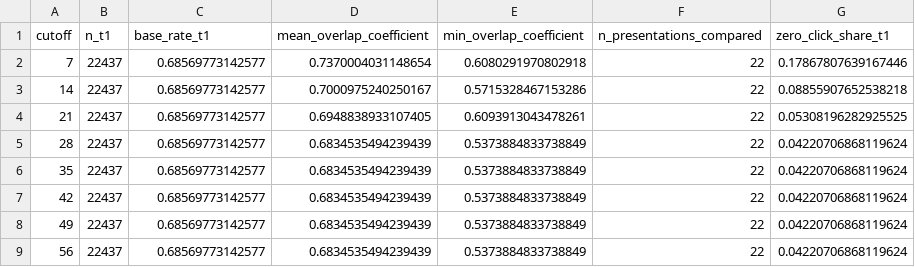
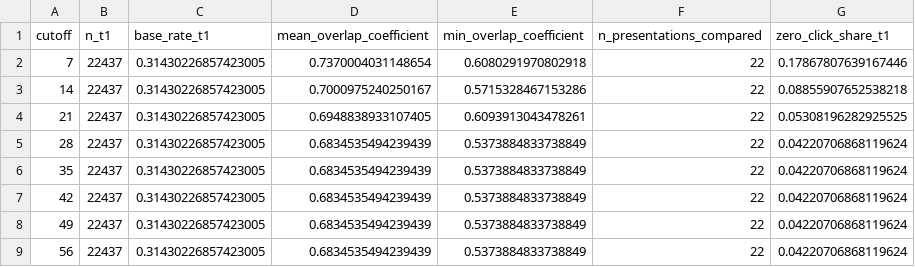
Before and after one commit to SanchesLearnAI/OULAD-Engagement-Outcomes, a CSV file: oulad-sem/outputs/tables/t03_overlap.csv, drawn as a sheet.

```diff
--- a/oulad-sem/outputs/tables/t03_overlap.csv
+++ b/oulad-sem/outputs/tables/t03_overlap.csv
@@ -1,9 +1,9 @@
 cutoff,n_t1,base_rate_t1,mean_overlap_coefficient,min_overlap_coefficient,n_presentations_compared,zero_click_share_t1
-7,22437,0.68569773142577,0.7370004031148654,0.6080291970802918,22,0.17867807639167446
-14,22437,0.68569773142577,0.7000975240250167,0.5715328467153286,22,0.08855907652538218
-21,22437,0.68569773142577,0.6948838933107405,0.6093913043478261,22,0.05308196282925525
-28,22437,0.68569773142577,0.6834535494239439,0.5373884833738849,22,0.04220706868119624
-35,22437,0.68569773142577,0.6834535494239439,0.5373884833738849,22,0.04220706868119624
-42,22437,0.68569773142577,0.6834535494239439,0.5373884833738849,22,0.04220706868119624
-49,22437,0.68569773142577,0.6834535494239439,0.5373884833738849,22,0.04220706868119624
-56,22437,0.68569773142577,0.6834535494239439,0.5373884833738849,22,0.04220706868119624
+7,22437,0.31430226857423005,0.7370004031148654,0.6080291970802918,22,0.17867807639167446
+14,22437,0.31430226857423005,0.7000975240250167,0.5715328467153286,22,0.08855907652538218
+21,22437,0.31430226857423005,0.6948838933107405,0.6093913043478261,22,0.05308196282925525
+28,22437,0.31430226857423005,0.6834535494239439,0.5373884833738849,22,0.04220706868119624
+35,22437,0.31430226857423005,0.6834535494239439,0.5373884833738849,22,0.04220706868119624
+42,22437,0.31430226857423005,0.6834535494239439,0.5373884833738849,22,0.04220706868119624
+49,22437,0.31430226857423005,0.6834535494239439,0.5373884833738849,22,0.04220706868119624
+56,22437,0.31430226857423005,0.6834535494239439,0.5373884833738849,22,0.04220706868119624
```
Also changed, not shown: oulad-sem/outputs/tables/t03_cohort_flow.csv, oulad-sem/outputs/tables/t08_module_metrics.csv, 43 other files.
